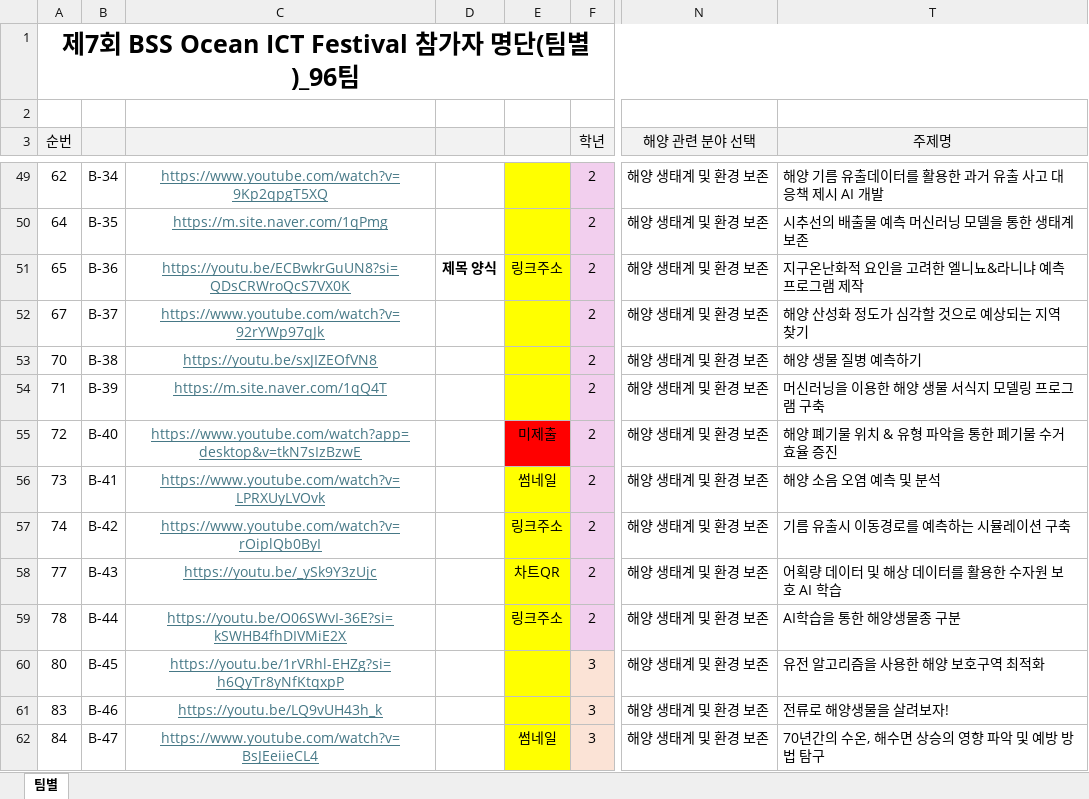
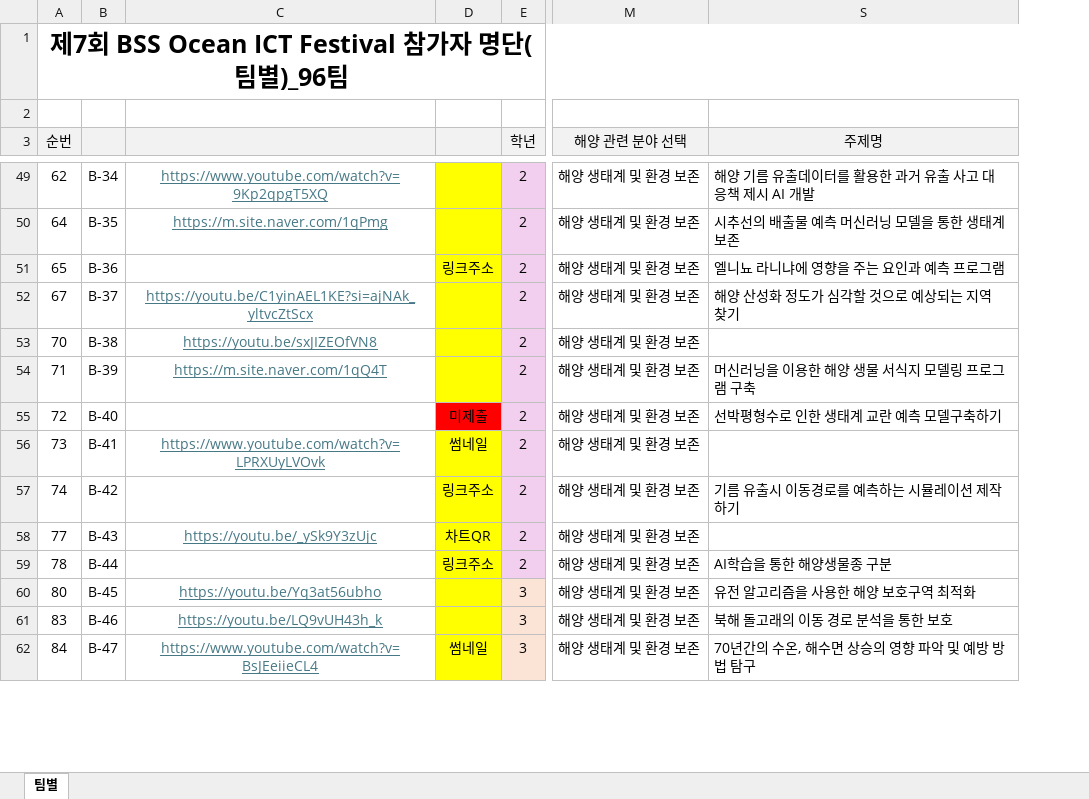
Before and after one commit to hwan809/Ocean-ChatBot, an Excel workbook: data/2024_2.xlsx, sheet 팀별, drawn as a sheet; only a part is shown, gaps mark what is left out; values as stored, in another font and other column widths than the file's, no borders; conditional formats not drawn; removed rows and columns are numbered as before the commit, all else as after; the diff covers the shown part only; the diff names each change by its address in the sheet, - before the commit and + after, or states it on an @@ line.

Commit message:
Revert "New Excel File added"

```diff
--- a/data/2024_2.xlsx (sheet 팀별)
+++ b/data/2024_2.xlsx (sheet 팀별)
-column D, row 51: 제목 양식
-C51: https://youtu.be/ECBwkrGuUN8?si=QDsCRWroQcS7VX0K
+C51: (empty)
-S51 (주제명): 지구온난화적 요인을 고려한 엘니뇨&라니냐 예측 프로그램 제작
+S51 (주제명): 엘니뇨 라니냐에 영향을 주는 요인과 예측 프로그램
-C52: https://www.youtube.com/watch?v=92rYWp97qJk
+C52: https://youtu.be/C1yinAEL1KE?si=ajNAk_yltvcZtScx
-S53 (주제명): 해양 생물 질병 예측하기
+S53 (주제명): (empty)
-C55: https://www.youtube.com/watch?app=desktop&v=tkN7sIzBzwE
+C55: (empty)
-S55 (주제명): 해양 폐기물 위치 & 유형 파악을 통한 폐기물 수거 효율 증진
+S55 (주제명): 선박평형수로 인한 생태계 교란 예측 모델구축하기
-S56 (주제명): 해양 소음 오염 예측 및 분석
+S56 (주제명): (empty)
-C57: https://www.youtube.com/watch?v=rOiplQb0ByI
+C57: (empty)
-S57 (주제명): 기름 유출시 이동경로를 예측하는 시뮬레이션 구축
+S57 (주제명): 기름 유출시 이동경로를 예측하는 시뮬레이션 제작하기
-S58 (주제명): 어획량 데이터 및 해상 데이터를 활용한 수자원 보호 AI 학습
+S58 (주제명): (empty)
-C59: https://youtu.be/O06SWvI-36E?si=kSWHB4fhDIVMiE2X
+C59: (empty)
-C60: https://youtu.be/1rVRhl-EHZg?si=h6QyTr8yNfKtqxpP
+C60: https://youtu.be/Yq3at56ubho
-S61 (주제명): 전류로 해양생물을 살려보자!
+S61 (주제명): 북해 돌고래의 이동 경로 분석을 통한 보호
```
Also changed, not shown: 39 edited cells and cell formats elsewhere in this sheet, formulas that keep their value, 9 other files.
